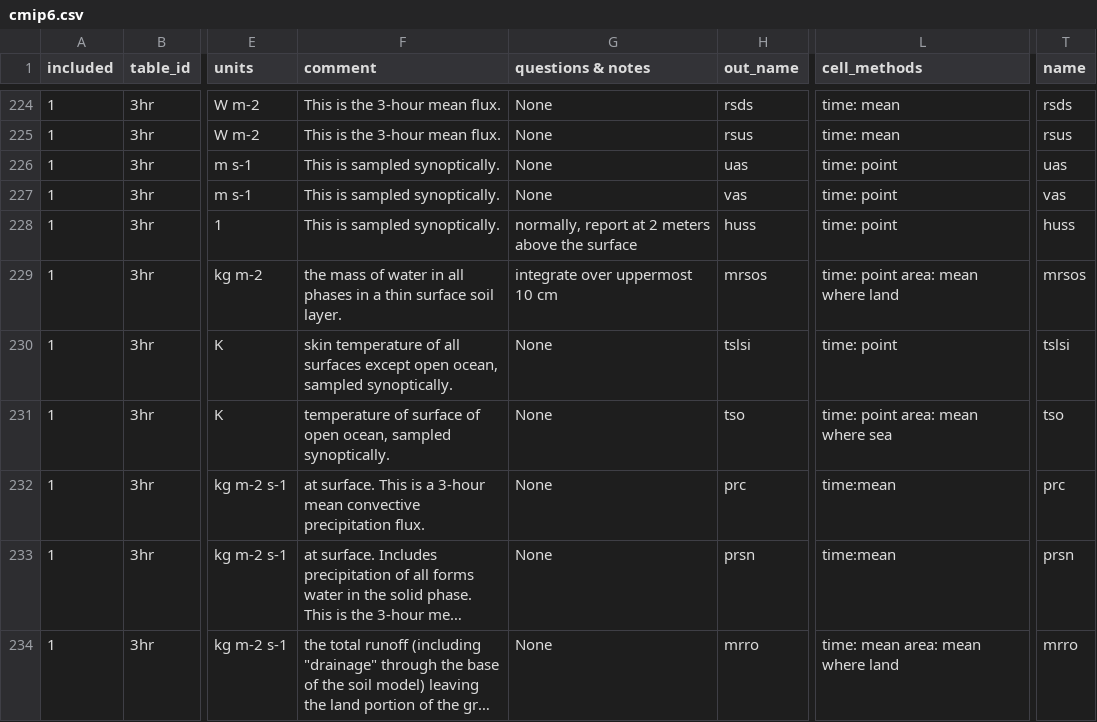
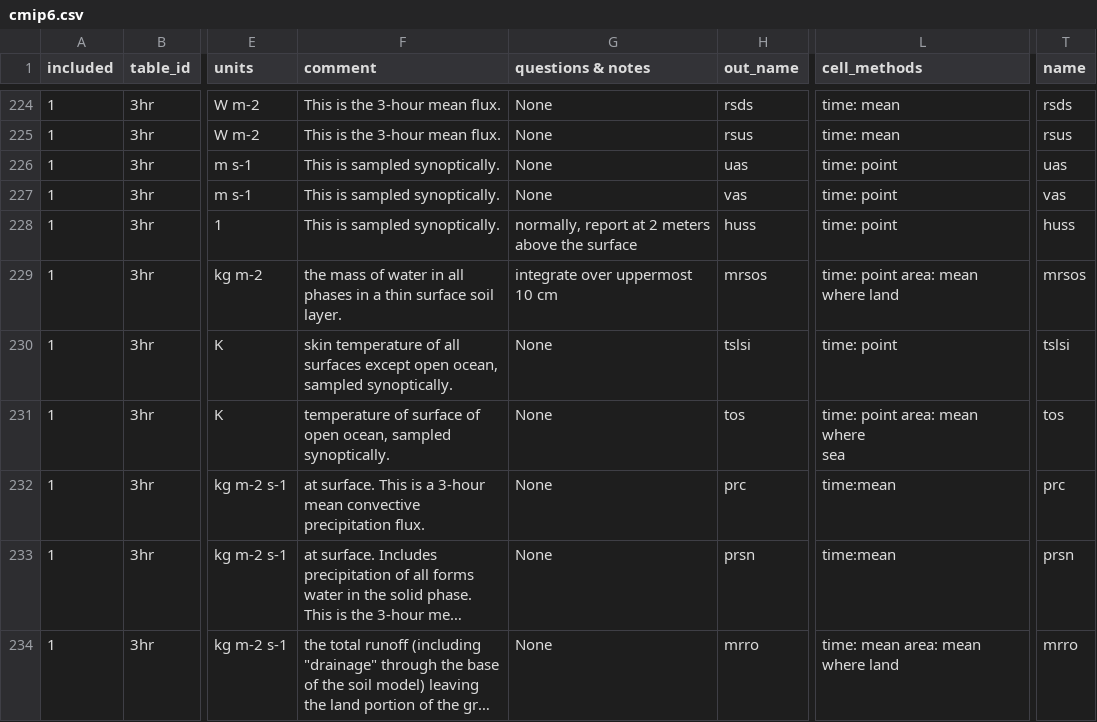
Before and after one commit to goord/cmor, a CSV file: input/cmip6/cmip6.csv, drawn as a sheet; only a part is shown, gaps mark what is left out; long unchanged cells end in …; ↵ is a line break in a cell; the diff names each change by its address in the sheet, - before the commit and + after, or states it on an @@ line.

Commit message:
Renamed scripts, moved some files, added nemo table script

```diff
--- a/input/cmip6/cmip6.csv
+++ b/input/cmip6/cmip6.csv
-F231 (comment): …sampled synoptically.
+F231 (comment): …sampled ↵ synoptically.
-H231 (out_name): tso
+H231 (out_name): tos
-L231 (cell_methods): time: point area: mean where sea
+L231 (cell_methods): time: point area: mean where ↵ sea
-T231 (name): tso
+T231 (name): tos
```
Also changed, not shown: 8 other files.
